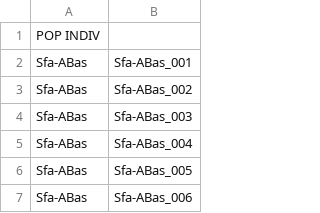
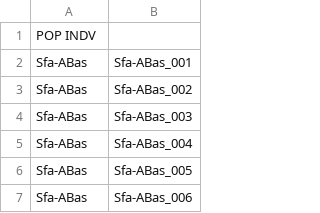
Before and after one commit to philippinespire/pire_lcwgs_data_processing, a TSV file: salarias_fasciatus/fltrBAM/popmap_sfa.tsv, drawn as a sheet; only a part is shown.

Commit message:
Update popmap_sfa.tsv

```diff
--- a/salarias_fasciatus/fltrBAM/popmap_sfa.tsv
+++ b/salarias_fasciatus/fltrBAM/popmap_sfa.tsv
@@ -1,2 +1,2 @@
-POP INDIV
+POP INDV
 Sfa-ABas	Sfa-ABas_001
```
